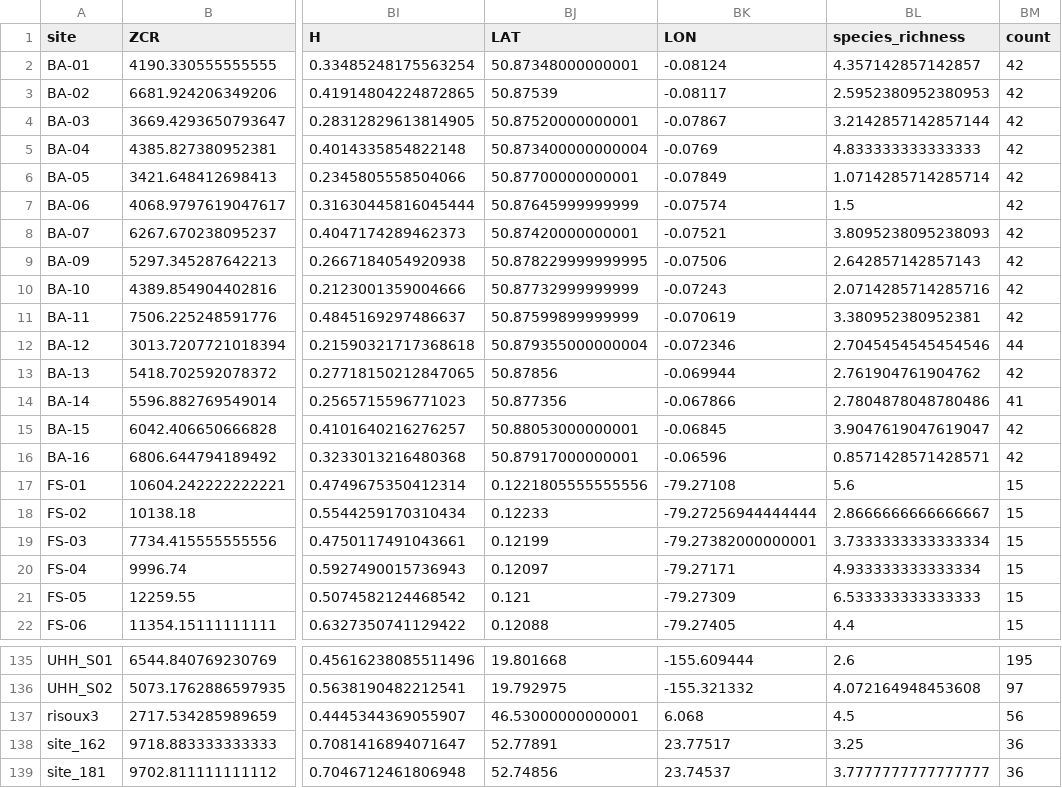
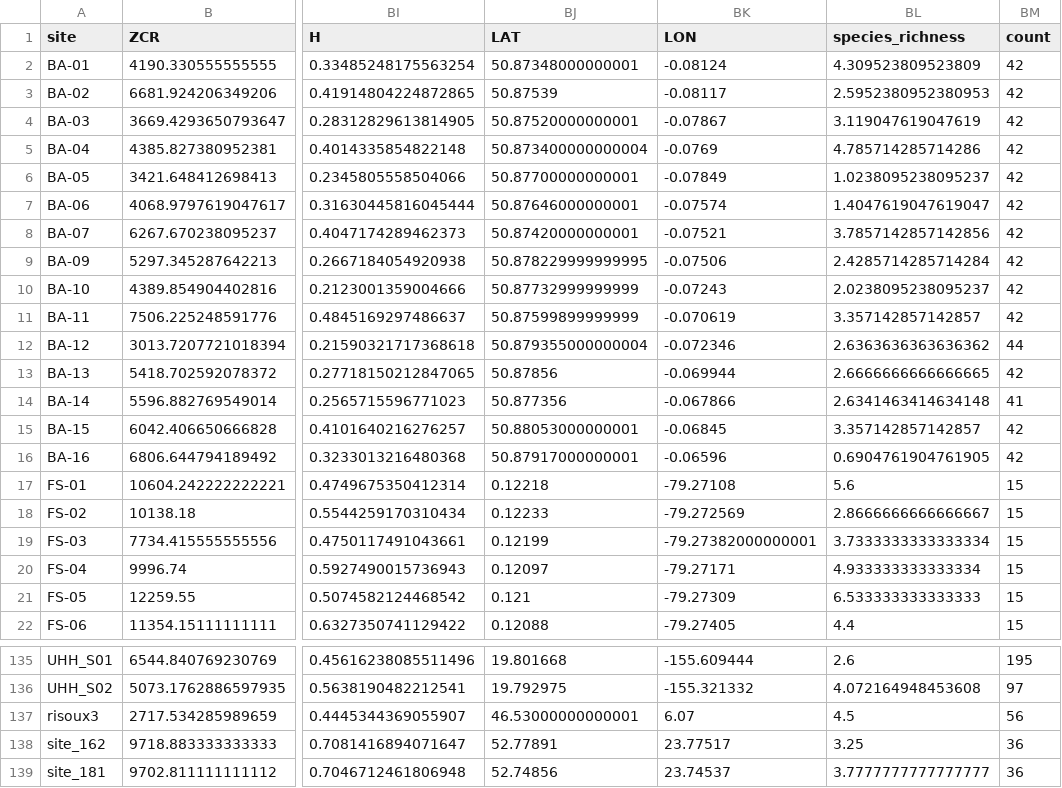
Before and after one commit to ear-team/haupert_acoustic_indices_2025, a CSV file: results/species_richness_by_site_sans_clip.csv (was results/species_richness_by_site_sans_clip_onlybirds.csv), drawn as a sheet; only a part is shown, gaps mark what is left out; the diff covers the shown part only; the diff names each change by its address in the sheet, - before the commit and + after, or states it on an @@ line.

```diff
--- a/results/species_richness_by_site_sans_clip_onlybirds.csv
+++ b/results/species_richness_by_site_sans_clip.csv
-BL2 (species_richness): 4.357142857142857
+BL2 (species_richness): 4.309523809523809
-BL4 (species_richness): 3.2142857142857144
+BL4 (species_richness): 3.119047619047619
-BL5 (species_richness): 4.833333333333333
+BL5 (species_richness): 4.785714285714286
-BL6 (species_richness): 1.0714285714285714
+BL6 (species_richness): 1.0238095238095237
-BJ7 (LAT): 50.87645999999999
+BJ7 (LAT): 50.87646000000001
-BL7 (species_richness): 1.5
+BL7 (species_richness): 1.4047619047619047
-BL8 (species_richness): 3.8095238095238093
+BL8 (species_richness): 3.7857142857142856
-BL9 (species_richness): 2.642857142857143
+BL9 (species_richness): 2.4285714285714284
-BL10 (species_richness): 2.0714285714285716
+BL10 (species_richness): 2.0238095238095237
-BL11 (species_richness): 3.380952380952381
+BL11 (species_richness): 3.357142857142857
-BL12 (species_richness): 2.7045454545454546
+BL12 (species_richness): 2.6363636363636362
-BL13 (species_richness): 2.761904761904762
+BL13 (species_richness): 2.6666666666666665
-BL14 (species_richness): 2.7804878048780486
+BL14 (species_richness): 2.6341463414634148
-BL15 (species_richness): 3.9047619047619047
+BL15 (species_richness): 3.357142857142857
-BL16 (species_richness): 0.8571428571428571
+BL16 (species_richness): 0.6904761904761905
-BJ17 (LAT): 0.1221805555555556
+BJ17 (LAT): 0.12218
-BK18 (LON): -79.27256944444444
+BK18 (LON): -79.272569
-BK137 (LON): 6.068
+BK137 (LON): 6.07
```
Also changed, not shown: 41 edited cells elsewhere in this file, results/nROI_residuals_simple_regression.csv, results/test_dataset_for_statistical_modeling_in_R.csv, 45 other files.
